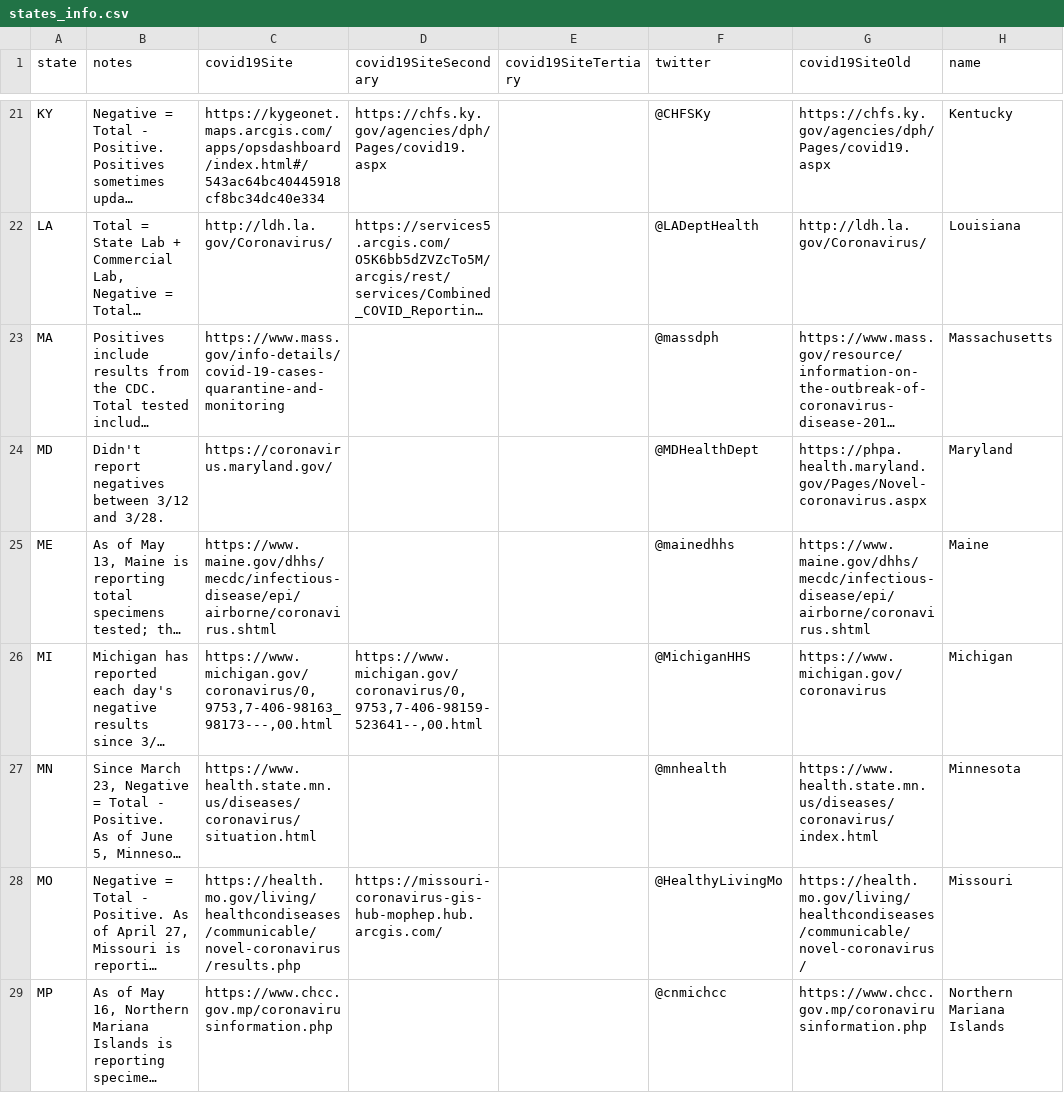
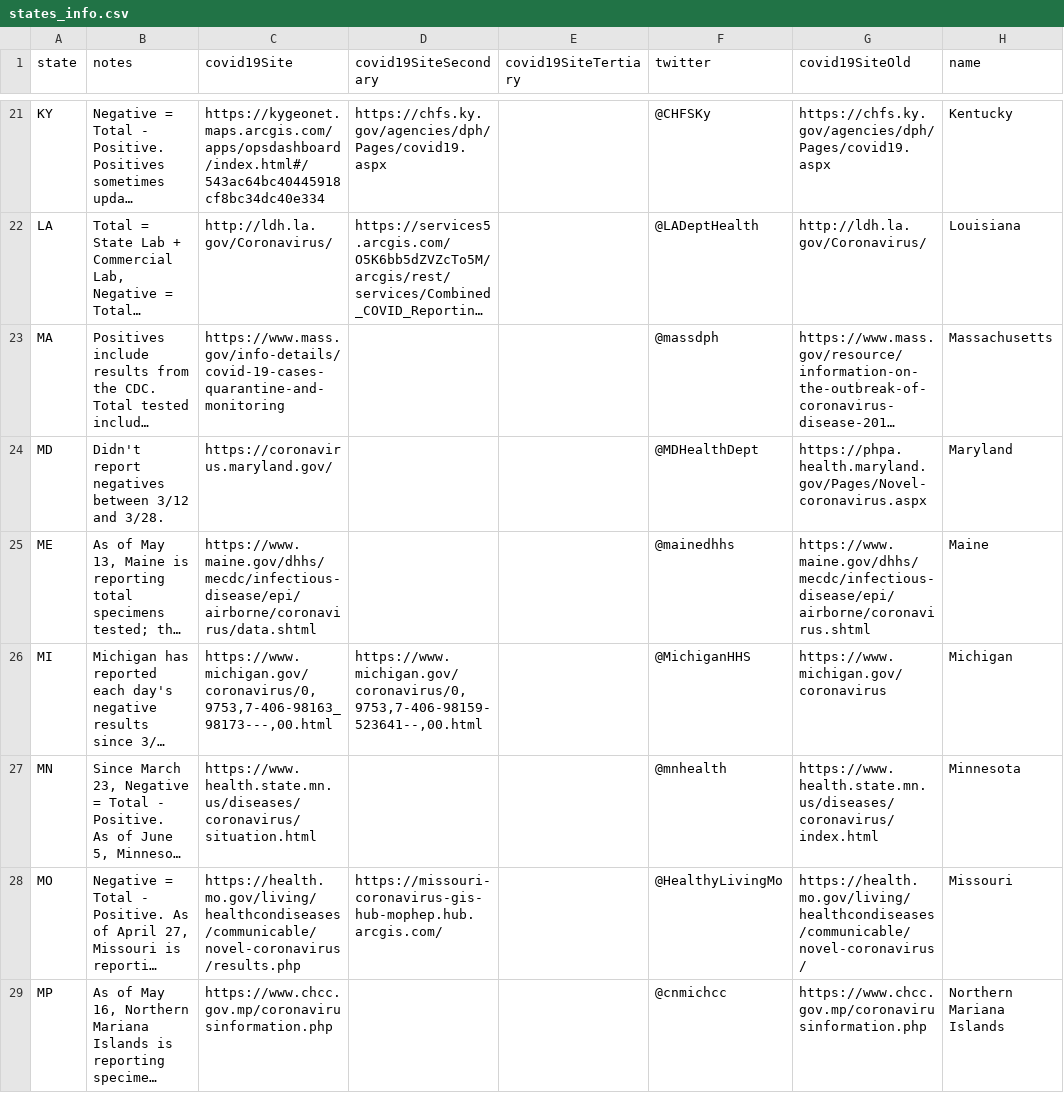
Before and after one commit to smike/covid-tracking-data, a CSV file: data/states_info.csv, drawn as a sheet; only a part is shown, gaps mark what is left out; long unchanged cells end in …; the diff covers the shown part only; the diff names each change by its address in the sheet, - before the commit and + after, or states it on an @@ line.

```diff
--- a/data/states_info.csv
+++ b/data/states_info.csv
-C25 (covid19Site): https://www.maine.gov/dhhs/mecdc/infectious-disease/epi/airborne/coronavirus.shtml
+C25 (covid19Site): https://www.maine.gov/dhhs/mecdc/infectious-disease/epi/airborne/coronavirus/data.shtml
```
Also changed, not shown: 7 edited cells elsewhere in this file, data/states_current.csv, 2 other files.
